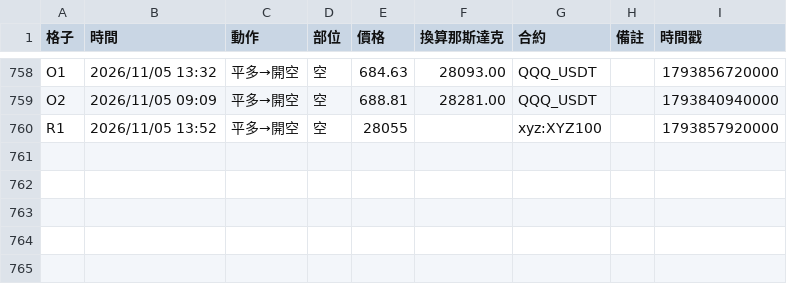
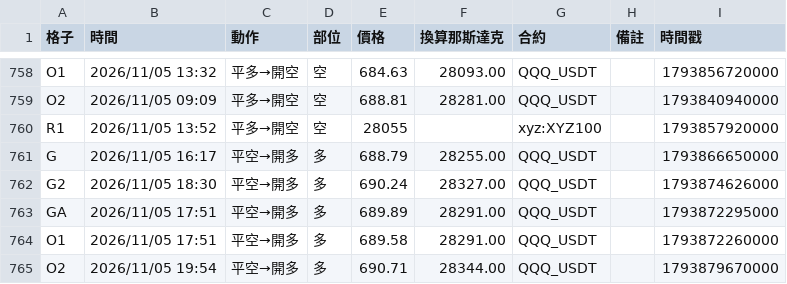
Before and after one commit to EASON-237588/index-trend-dashboard, a CSV file: 實際紀錄/進出紀錄.csv, drawn as a sheet; only a part is shown, gaps mark what is left out.

```diff
--- a/實際紀錄/進出紀錄.csv
+++ b/實際紀錄/進出紀錄.csv
@@ -760 +760,6 @@ O2,2026/11/05 09:09,平多→開空,空,688.81,28281.00,QQQ_USDT,,1793840940000
 R1,2026/11/05 13:52,平多→開空,空,28055,,xyz:XYZ100,,1793857920000
+G,2026/11/05 16:17,平空→開多,多,688.79,28255.00,QQQ_USDT,,1793866650000
+G2,2026/11/05 18:30,平空→開多,多,690.24,28327.00,QQQ_USDT,,1793874626000
+GA,2026/11/05 17:51,平空→開多,多,689.89,28291.00,QQQ_USDT,,1793872295000
+O1,2026/11/05 17:51,平空→開多,多,689.58,28291.00,QQQ_USDT,,1793872260000
+O2,2026/11/05 19:54,平空→開多,多,690.71,28344.00,QQQ_USDT,,1793879670000
```
Also changed, not shown: 2 other files.
